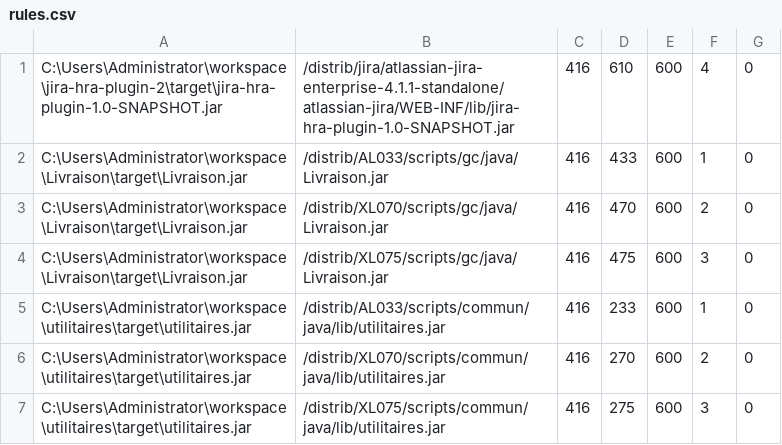
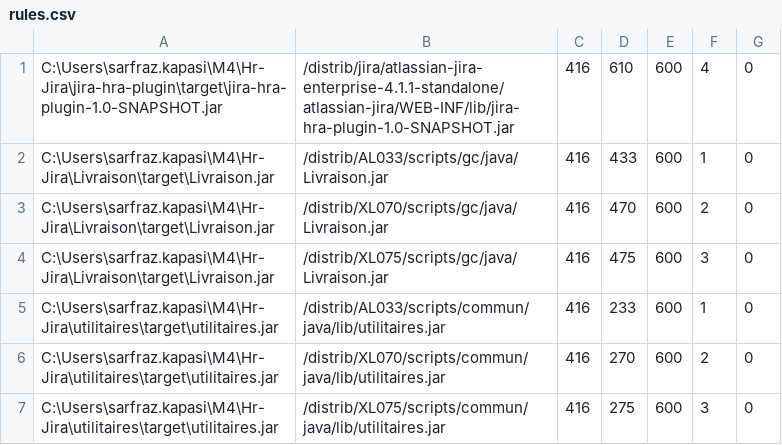
Before and after one commit to sarfraz0/indus, a CSV file: etc/deploy_liv/rules.csv, drawn as a sheet.

```diff
--- a/etc/deploy_liv/rules.csv
+++ b/etc/deploy_liv/rules.csv
@@ -1,7 +1,7 @@
-"C:\Users\Administrator\workspace\jira-hra-plugin-2\target\jira-hra-plugin-1.0-SNAPSHOT.jar",/distrib/jira/atlassian-jira-enterprise-4.1.1-standalone/atlassian-jira/WEB-INF/lib/jira-hra-plugin-1.0-SNAPSHOT.jar,416,610,600,4,0
-"C:\Users\Administrator\workspace\Livraison\target\Livraison.jar",/distrib/AL033/scripts/gc/java/Livraison.jar,416,433,600,1,0
-"C:\Users\Administrator\workspace\Livraison\target\Livraison.jar",/distrib/XL070/scripts/gc/java/Livraison.jar,416,470,600,2,0
-"C:\Users\Administrator\workspace\Livraison\target\Livraison.jar",/distrib/XL075/scripts/gc/java/Livraison.jar,416,475,600,3,0
-"C:\Users\Administrator\workspace\utilitaires\target\utilitaires.jar",/distrib/AL033/scripts/commun/java/lib/utilitaires.jar,416,233,600,1,0
-"C:\Users\Administrator\workspace\utilitaires\target\utilitaires.jar",/distrib/XL070/scripts/commun/java/lib/utilitaires.jar,416,270,600,2,0
-"C:\Users\Administrator\workspace\utilitaires\target\utilitaires.jar",/distrib/XL075/scripts/commun/java/lib/utilitaires.jar,416,275,600,3,0
+"C:\Users\sarfraz.kapasi\M4\Hr-Jira\jira-hra-plugin\target\jira-hra-plugin-1.0-SNAPSHOT.jar",/distrib/jira/atlassian-jira-enterprise-4.1.1-standalone/atlassian-jira/WEB-INF/lib/jira-hra-plugin-1.0-SNAPSHOT.jar,416,610,600,4,0
+"C:\Users\sarfraz.kapasi\M4\Hr-Jira\Livraison\target\Livraison.jar",/distrib/AL033/scripts/gc/java/Livraison.jar,416,433,600,1,0
+"C:\Users\sarfraz.kapasi\M4\Hr-Jira\Livraison\target\Livraison.jar",/distrib/XL070/scripts/gc/java/Livraison.jar,416,470,600,2,0
+"C:\Users\sarfraz.kapasi\M4\Hr-Jira\Livraison\target\Livraison.jar",/distrib/XL075/scripts/gc/java/Livraison.jar,416,475,600,3,0
+"C:\Users\sarfraz.kapasi\M4\Hr-Jira\utilitaires\target\utilitaires.jar",/distrib/AL033/scripts/commun/java/lib/utilitaires.jar,416,233,600,1,0
+"C:\Users\sarfraz.kapasi\M4\Hr-Jira\utilitaires\target\utilitaires.jar",/distrib/XL070/scripts/commun/java/lib/utilitaires.jar,416,270,600,2,0
+"C:\Users\sarfraz.kapasi\M4\Hr-Jira\utilitaires\target\utilitaires.jar",/distrib/XL075/scripts/commun/java/lib/utilitaires.jar,416,275,600,3,0
```
Also changed, not shown: 4 other files.
